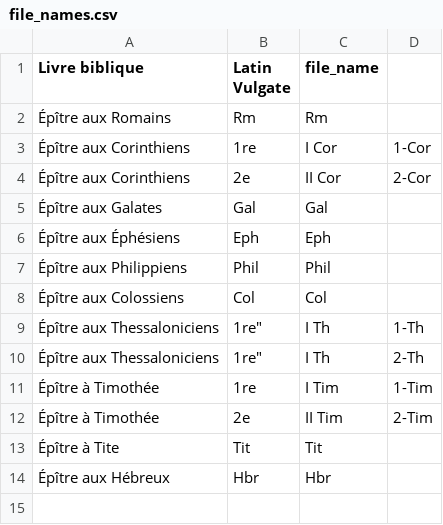
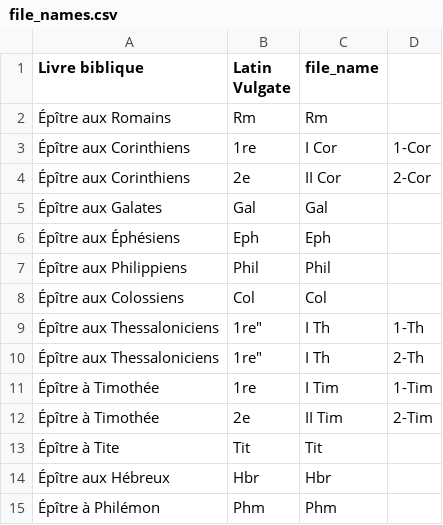
Before and after one commit to 16thExegesisDH/HTR_Paul_corpus, a CSV file: file_names.csv, drawn as a sheet; the diff names each change by its address in the sheet, - before the commit and + after, or states it on an @@ line.

```diff
--- a/file_names.csv
+++ b/file_names.csv
+row 15: Épître à Philémon | Phm | Phm
```
Also changed, not shown: corpus_ocr.csv.
